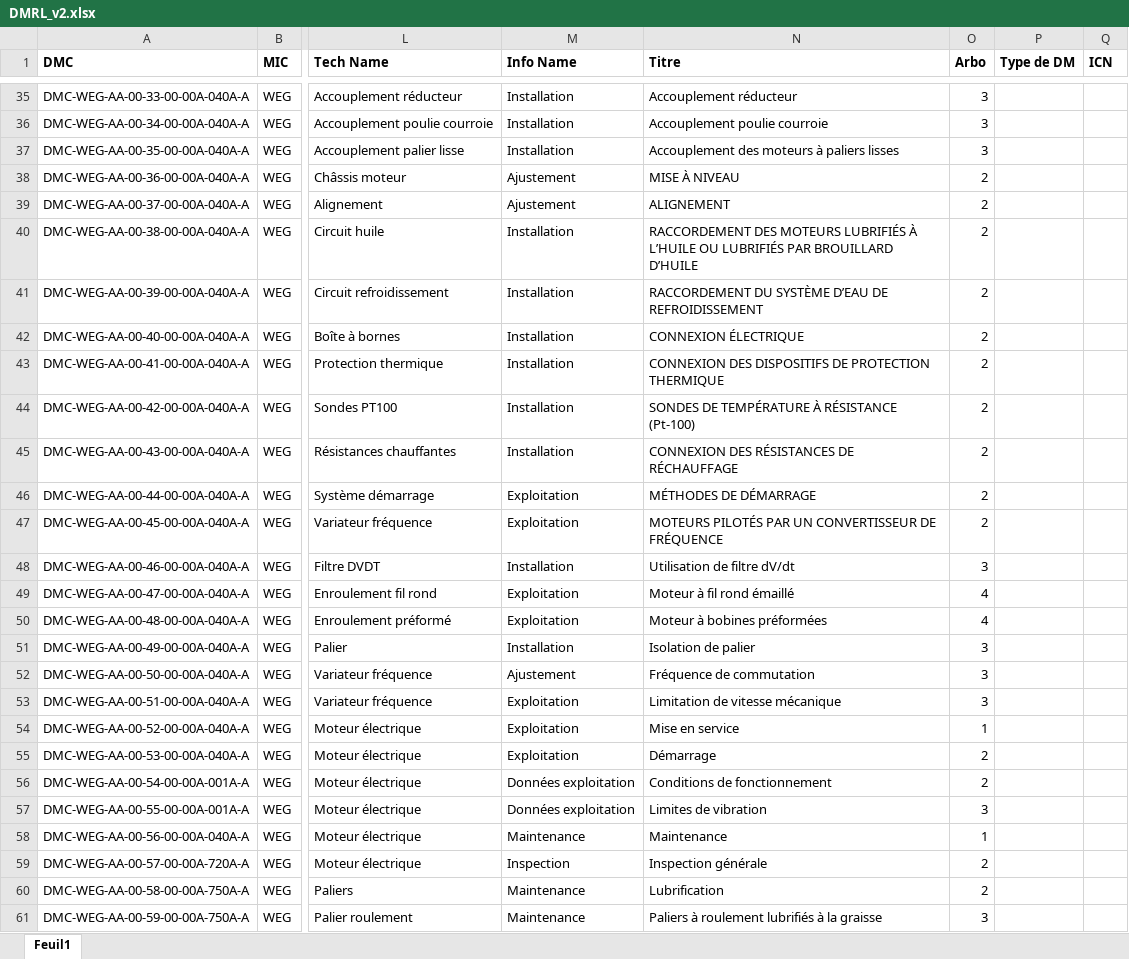
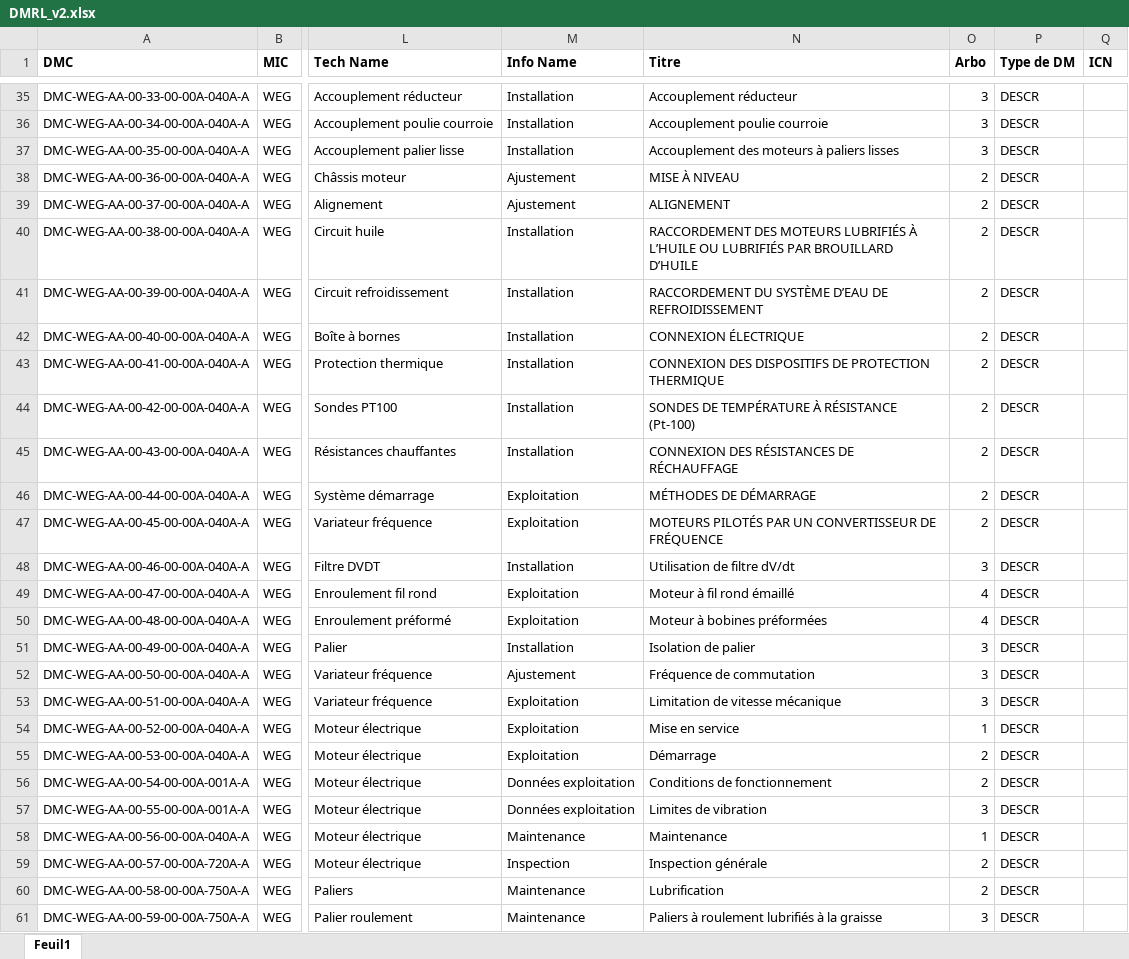
Before and after one commit to Juanma-GA/techDoc_AI_FR, an Excel workbook: apps/s1000d-extractor/frontend/public/demo/DMRL_v2.xlsx, sheet Feuil1, drawn as a sheet; only a part is shown, gaps mark what is left out; values as stored, in another font and other column widths than the file's, no borders; table styles not drawn; the diff covers the shown part only; the diff names each change by its address in the sheet, - before the commit and + after, or states it on an @@ line.

Commit message:
fix(dmrl): utiliser le type DMRL comme repli + fix(demo): afficher les avertissements InfoCode et corriger le début PDF

```diff
--- a/apps/s1000d-extractor/frontend/public/demo/DMRL_v2.xlsx (sheet Feuil1)
+++ b/apps/s1000d-extractor/frontend/public/demo/DMRL_v2.xlsx (sheet Feuil1)
-P35:P61 (Type de DM): (empty)
+P35:P61 (Type de DM): DESCR
```
Also changed, not shown: 39 edited cells elsewhere in this sheet, 19 other files.
